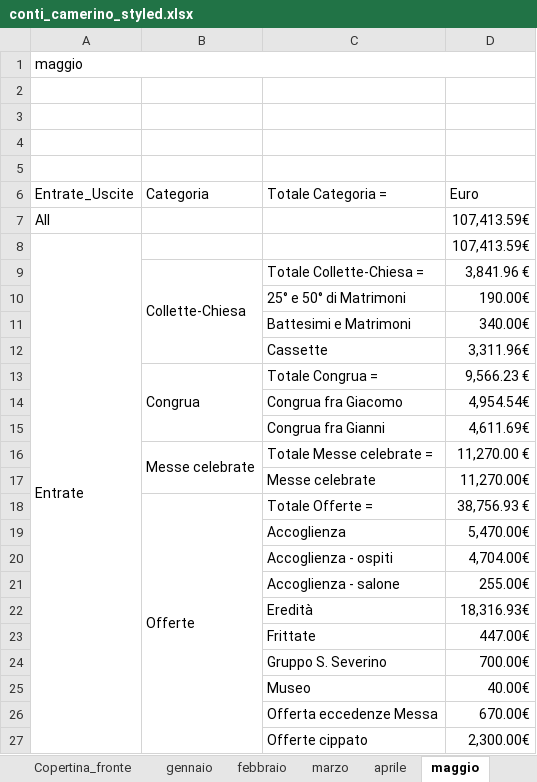
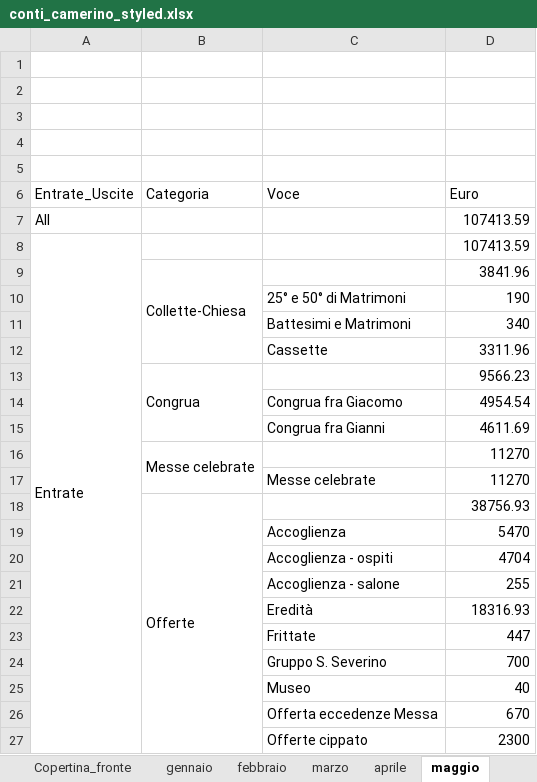
Before and after one commit to fragiaco/python_CONTI_01, an Excel workbook: conti_camerino_styled.xlsx, sheet maggio, drawn as a sheet; only a part is shown; values as stored, in another font and other column widths than the file's, no cell formats; removed rows and columns are numbered as before the commit, all else as after; the diff covers the shown part only; the diff names each change by its address in the sheet, - before the commit and + after, or states it on an @@ line.

```diff
--- a/conti_camerino_styled.xlsx (sheet maggio)
+++ b/conti_camerino_styled.xlsx (sheet maggio)
-row 1: maggio
+row 5: (empty)
-C6: Totale Categoria =
+C6: Voce
-D7:D8 (Euro): 107,413.59€
+D7:D8 (Euro): 107413.59
-row 9:  | Collette-Chiesa | Totale Collette-Chiesa = | 3,841.96 €
+row 9:  | Collette-Chiesa |  | 3841.96
-D10 (Euro): 190.00€
+D10 (Euro): 190
-D11 (Euro): 340.00€
+D11 (Euro): 340
-D12 (Euro): 3,311.96€
+D12 (Euro): 3311.96
-row 13:  | Congrua | Totale Congrua = | 9,566.23 €
+row 13:  | Congrua |  | 9566.23
-D14 (Euro): 4,954.54€
+D14 (Euro): 4954.54
-D15 (Euro): 4,611.69€
+D15 (Euro): 4611.69
-row 16:  | Messe celebrate | Totale Messe celebrate = | 11,270.00 €
+row 16:  | Messe celebrate |  | 11270
-D17 (Euro): 11,270.00€
+D17 (Euro): 11270
-row 18:  | Offerte | Totale Offerte = | 38,756.93 €
+row 18:  | Offerte |  | 38756.93
-D19 (Euro): 5,470.00€
+D19 (Euro): 5470
-D20 (Euro): 4,704.00€
+D20 (Euro): 4704
-D21 (Euro): 255.00€
+D21 (Euro): 255
-D22 (Euro): 18,316.93€
+D22 (Euro): 18316.93
-D23 (Euro): 447.00€
+D23 (Euro): 447
-D24 (Euro): 700.00€
+D24 (Euro): 700
-D25 (Euro): 40.00€
+D25 (Euro): 40
-D26 (Euro): 670.00€
+D26 (Euro): 670
-D27 (Euro): 2,300.00€
+D27 (Euro): 2300
```
Also changed, not shown: 24 added rows, 37 removed rows and 118 edited cells elsewhere in this sheet, sheet marzo, sheet gennaio, sheet aprile, sheet giugno, sheet febbraio, sheet novembre, 5 more sheets, cell formats.
